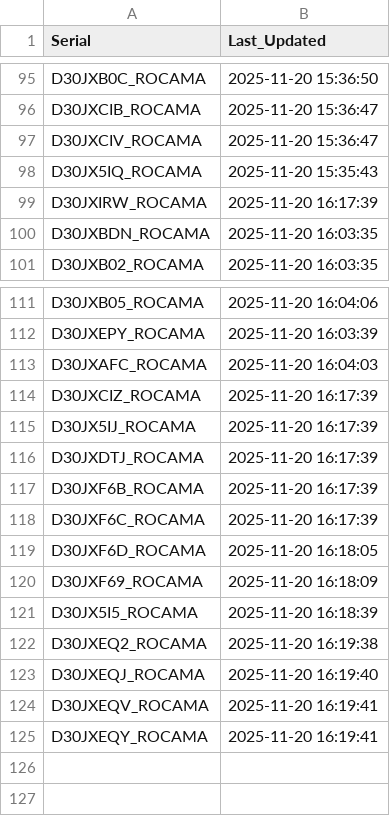
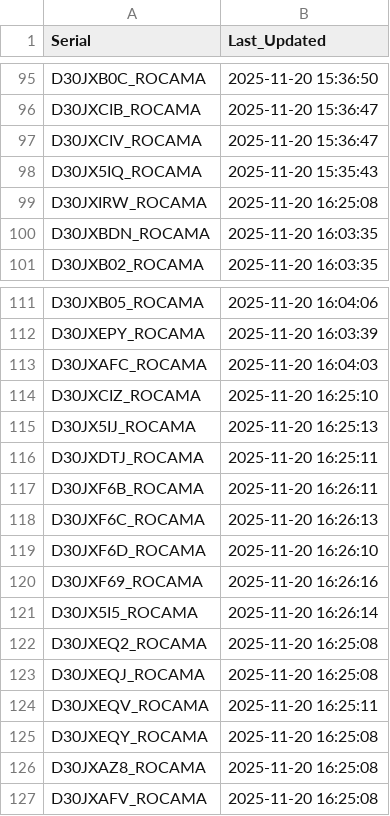
Before and after one commit to gganada/Huenit_update_repo, a CSV file: logs/device_log.csv, drawn as a sheet; only a part is shown, gaps mark what is left out.

Commit message:
🎯 K210 펌웨어 업데이트 완료 - 총 126개 장치 로그 업데이트

```diff
--- a/logs/device_log.csv
+++ b/logs/device_log.csv
@@ -98,3 +98,3 @@ D30JXCIV_ROCAMA,2025-11-20 15:36:47
 D30JX5IQ_ROCAMA,2025-11-20 15:35:43
-D30JXIRW_ROCAMA,2025-11-20 16:17:39
+D30JXIRW_ROCAMA,2025-11-20 16:25:08
 D30JXBDN_ROCAMA,2025-11-20 16:03:35
@@ -113,13 +113,15 @@ D30JXEPY_ROCAMA,2025-11-20 16:03:39
 D30JXAFC_ROCAMA,2025-11-20 16:04:03
-D30JXCIZ_ROCAMA,2025-11-20 16:17:39
-D30JX5IJ_ROCAMA,2025-11-20 16:17:39
-D30JXDTJ_ROCAMA,2025-11-20 16:17:39
-D30JXF6B_ROCAMA,2025-11-20 16:17:39
-D30JXF6C_ROCAMA,2025-11-20 16:17:39
-D30JXF6D_ROCAMA,2025-11-20 16:18:05
-D30JXF69_ROCAMA,2025-11-20 16:18:09
-D30JX5I5_ROCAMA,2025-11-20 16:18:39
-D30JXEQ2_ROCAMA,2025-11-20 16:19:38
-D30JXEQJ_ROCAMA,2025-11-20 16:19:40
-D30JXEQV_ROCAMA,2025-11-20 16:19:41
-D30JXEQY_ROCAMA,2025-11-20 16:19:41
+D30JXCIZ_ROCAMA,2025-11-20 16:25:10
+D30JX5IJ_ROCAMA,2025-11-20 16:25:13
+D30JXDTJ_ROCAMA,2025-11-20 16:25:11
+D30JXF6B_ROCAMA,2025-11-20 16:26:11
+D30JXF6C_ROCAMA,2025-11-20 16:26:13
+D30JXF6D_ROCAMA,2025-11-20 16:26:10
+D30JXF69_ROCAMA,2025-11-20 16:26:16
+D30JX5I5_ROCAMA,2025-11-20 16:26:14
+D30JXEQ2_ROCAMA,2025-11-20 16:25:08
+D30JXEQJ_ROCAMA,2025-11-20 16:25:08
+D30JXEQV_ROCAMA,2025-11-20 16:25:11
+D30JXEQY_ROCAMA,2025-11-20 16:25:08
+D30JXAZ8_ROCAMA,2025-11-20 16:25:08
+D30JXAFV_ROCAMA,2025-11-20 16:25:08
```
